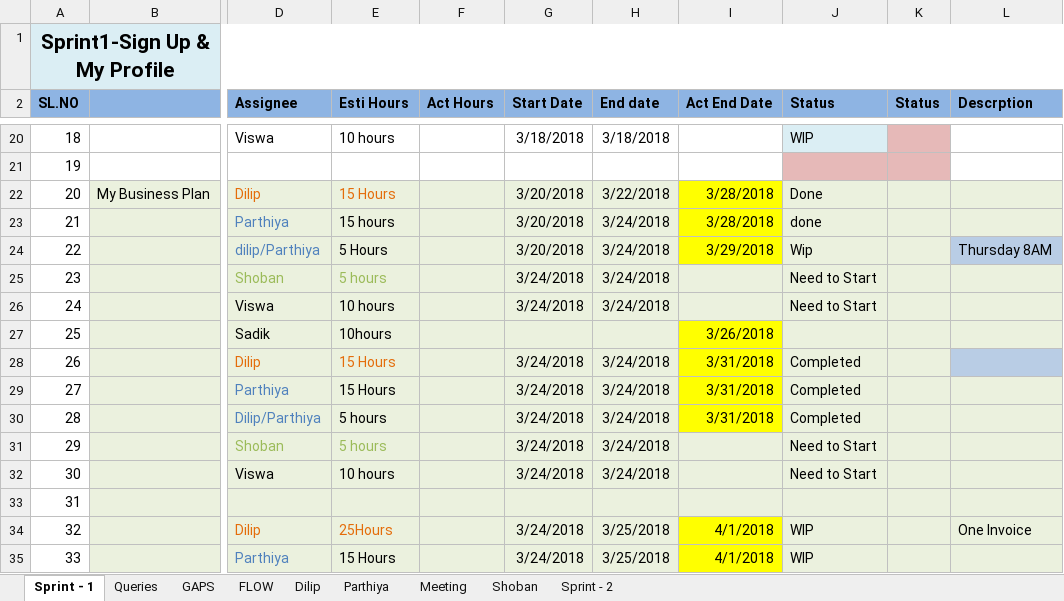
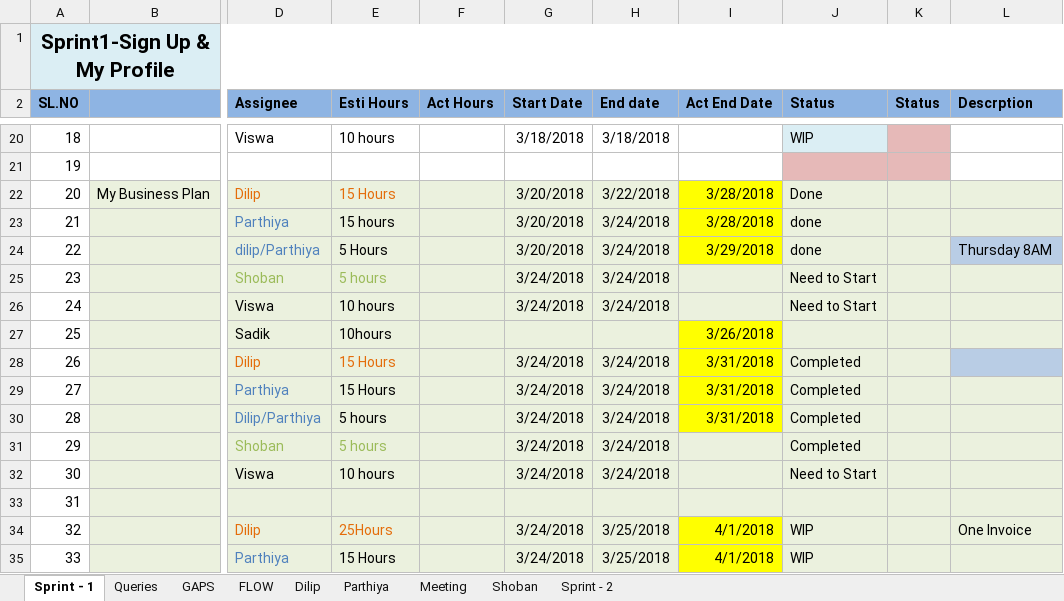
Before and after one commit to SMYDATA/DOCS, an Excel workbook: SMYDATA Sprint v2.xlsx, sheet Sprint - 1, drawn as a sheet; only a part is shown, gaps mark what is left out; values as stored, in another font and other column widths than the file's, no borders; the diff names each change by its address in the sheet, - before the commit and + after, or states it on an @@ line.

Commit message:
test

```diff
--- a/SMYDATA Sprint v2.xlsx (sheet Sprint - 1)
+++ b/SMYDATA Sprint v2.xlsx (sheet Sprint - 1)
-J24 (Status): Wip
+J24 (Status): done
-J31 (Status): Need to Start
+J31 (Status): Completed
```
